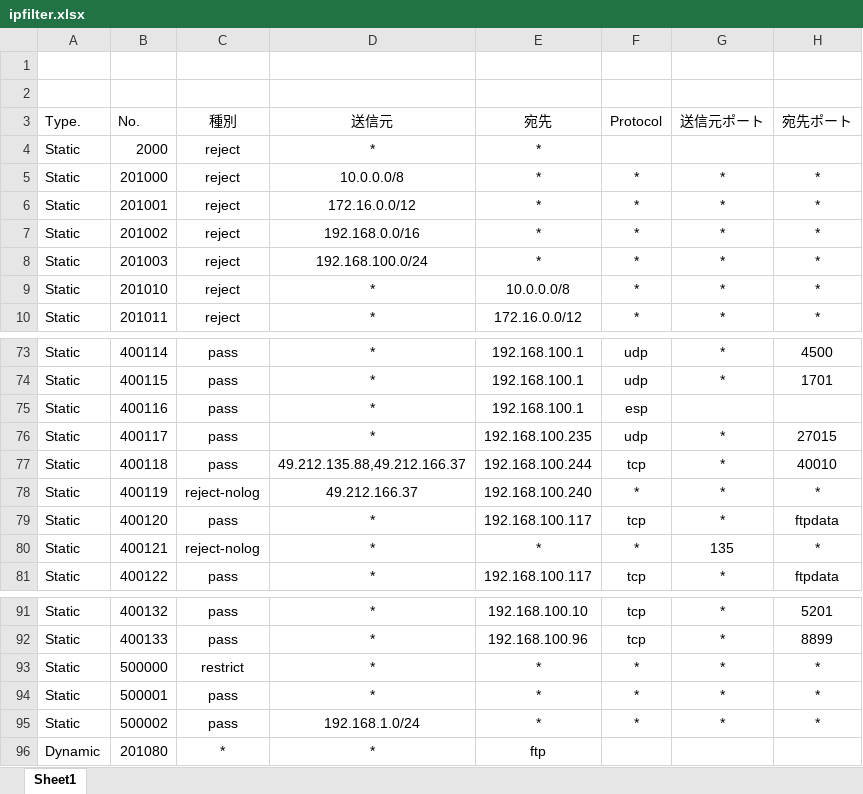
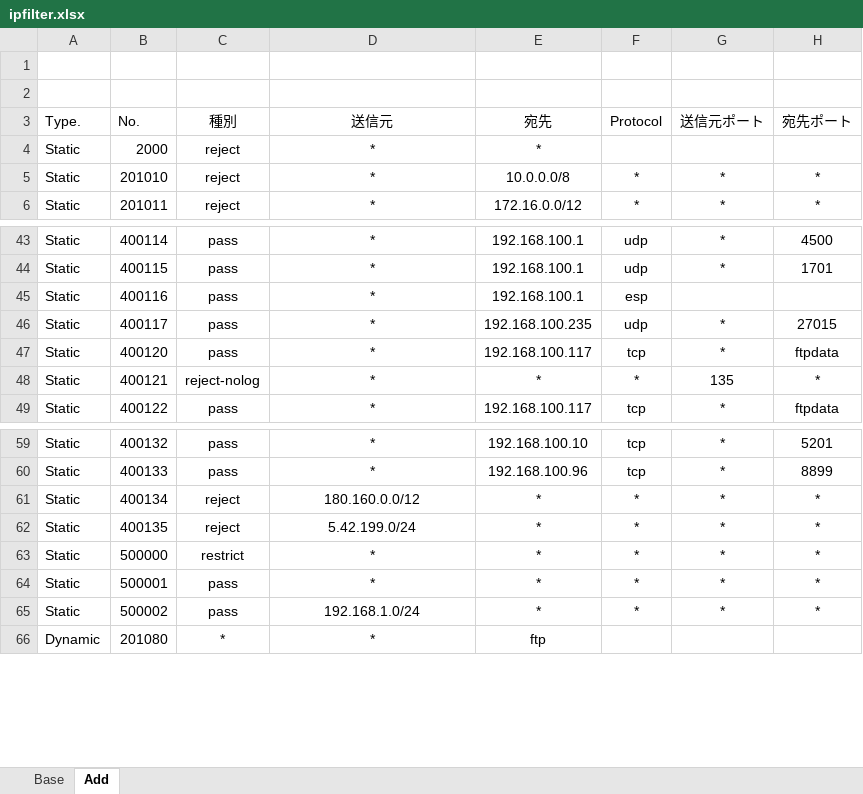
Before and after one commit to akira0915n3/RTX-Config, an Excel workbook: ipfilter.xlsx, sheet Add, drawn as a sheet; only a part is shown, gaps mark what is left out; values as stored, in another font and other column widths than the file's, no borders; conditional formats not drawn; removed rows and columns are numbered as before the commit, all else as after; the diff covers the shown part only; the diff names each change by its address in the sheet, - before the commit and + after, or states it on an @@ line.

```diff
--- a/ipfilter.xlsx (sheet Add)
+++ b/ipfilter.xlsx (sheet Add)
-sheet tab: Sheet1
+sheet tab: Add
+sheet tab: Base
-row 5: Static | 201000 | reject | 10.0.0.0/8 | * | * | * | *
-row 6: Static | 201001 | reject | 172.16.0.0/12 | * | * | * | *
-row 7: Static | 201002 | reject | 192.168.0.0/16 | * | * | * | *
-row 8: Static | 201003 | reject | 192.168.100.0/24 | * | * | * | *
-row 77: Static | 400118 | pass | 49.212.135.88,49.212.166.37 | 192.168.100.244 | tcp | * | 40010
-row 78: Static | 400119 | reject-nolog | 49.212.166.37 | 192.168.100.240 | * | * | *
+row 61: Static | 400134 | reject | 180.160.0.0/12 | * | * | * | *
+row 62: Static | 400135 | reject | 5.42.199.0/24 | * | * | * | *
```
Also changed, not shown: 26 removed rows elsewhere in this sheet.
